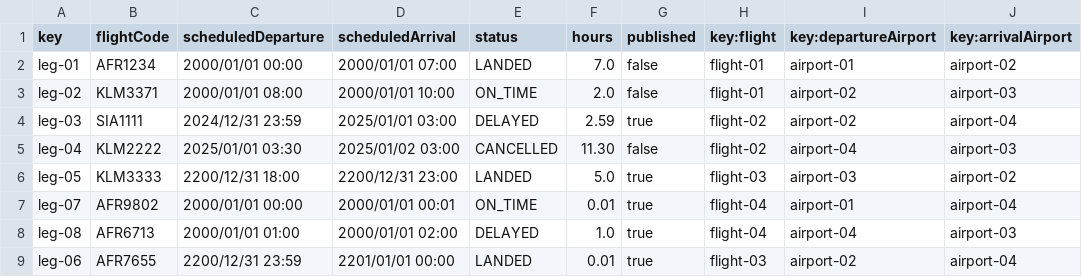
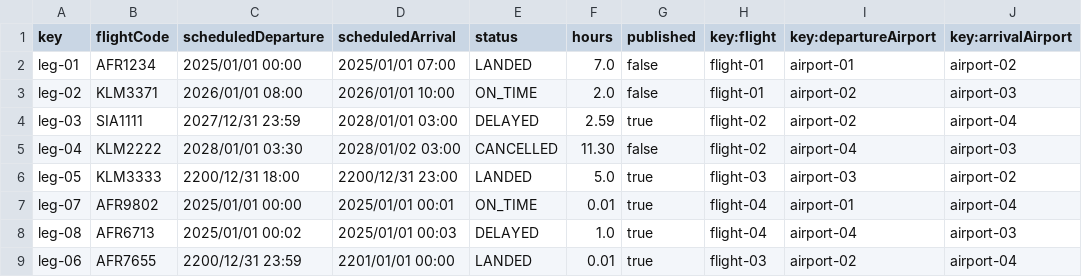
Before and after one commit to Manuelgithuv/Acme-ANS-C2, a CSV file: src/main/resources/WEB-INF/data/sample-01/leg.csv, drawn as a sheet; only a part is shown; the diff names each change by its address in the sheet, - before the commit and + after, or states it on an @@ line.

```diff
--- a/src/main/resources/WEB-INF/data/sample-01/leg.csv
+++ b/src/main/resources/WEB-INF/data/sample-01/leg.csv
-C2 (scheduledDeparture): 2000/01/01 00:00
+C2 (scheduledDeparture): 2025/01/01 00:00
-D2 (scheduledArrival): 2000/01/01 07:00
+D2 (scheduledArrival): 2025/01/01 07:00
-C3 (scheduledDeparture): 2000/01/01 08:00
+C3 (scheduledDeparture): 2026/01/01 08:00
-D3 (scheduledArrival): 2000/01/01 10:00
+D3 (scheduledArrival): 2026/01/01 10:00
-C4 (scheduledDeparture): 2024/12/31 23:59
+C4 (scheduledDeparture): 2027/12/31 23:59
-D4 (scheduledArrival): 2025/01/01 03:00
+D4 (scheduledArrival): 2028/01/01 03:00
-C5 (scheduledDeparture): 2025/01/01 03:30
+C5 (scheduledDeparture): 2028/01/01 03:30
-D5 (scheduledArrival): 2025/01/02 03:00
+D5 (scheduledArrival): 2028/01/02 03:00
-C7 (scheduledDeparture): 2000/01/01 00:00
+C7 (scheduledDeparture): 2025/01/01 00:00
-D7 (scheduledArrival): 2000/01/01 00:01
+D7 (scheduledArrival): 2025/01/01 00:01
-C8 (scheduledDeparture): 2000/01/01 01:00
+C8 (scheduledDeparture): 2025/01/01 00:02
-D8 (scheduledArrival): 2000/01/01 02:00
+D8 (scheduledArrival): 2025/01/01 00:03
```
Also changed, not shown: 13 other files.
